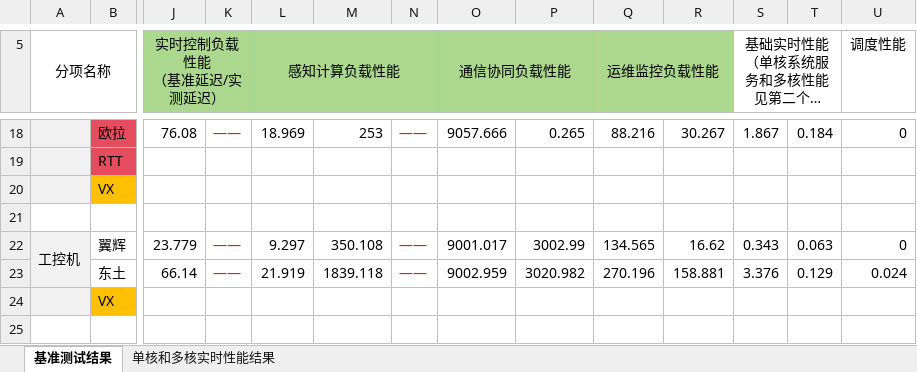
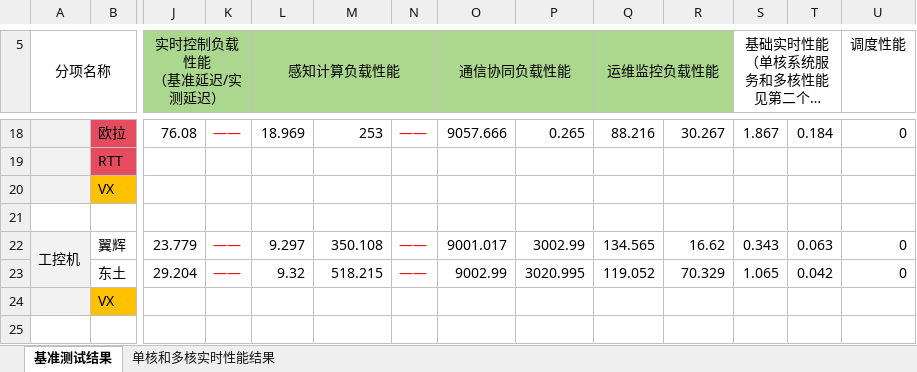
Before and after one commit to hztBUAA/RTOS-Bench, an Excel workbook: docs/examples/final/outputs/7load/display_7load.xlsx, sheet 基准测试结果, drawn as a sheet; only a part is shown, gaps mark what is left out; long unchanged cells end in …; values as stored, in another font and other column widths than the file's, no borders; removed rows and columns are numbered as before the commit, all else as after; rows hold the shown columns only; the diff names each change by its address in the sheet, - before the commit and + after, or states it on an @@ line.

```diff
--- a/docs/examples/final/outputs/7load/display_7load.xlsx (sheet 基准测试结果)
+++ b/docs/examples/final/outputs/7load/display_7load.xlsx (sheet 基准测试结果)
-row 23:  | 东土 | 66.14 | —— | 21.919 | 1839.118 | —— | 9002.959 | 3020.982 | 270.196 | 158.881 | 3.376 | 0.129 | 0.024
+row 23:  | 东土 | 29.204 | —— | 9.32 | 518.215 | —— | 9002.99 | 3020.995 | 119.052 | 70.329 | 1.065 | 0.042 | 0
```
Also changed, not shown: 4 other files.
